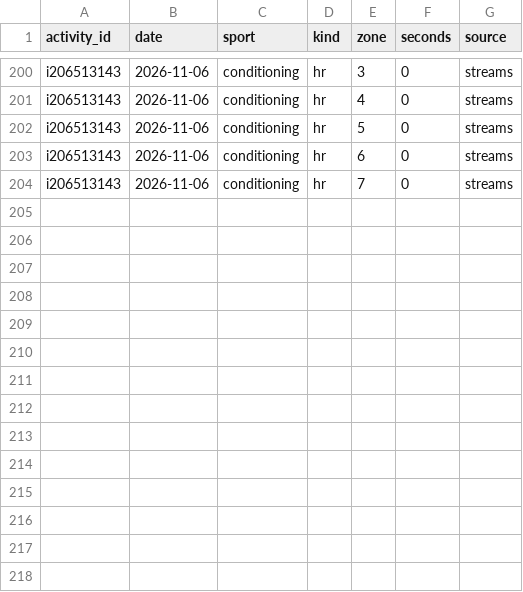
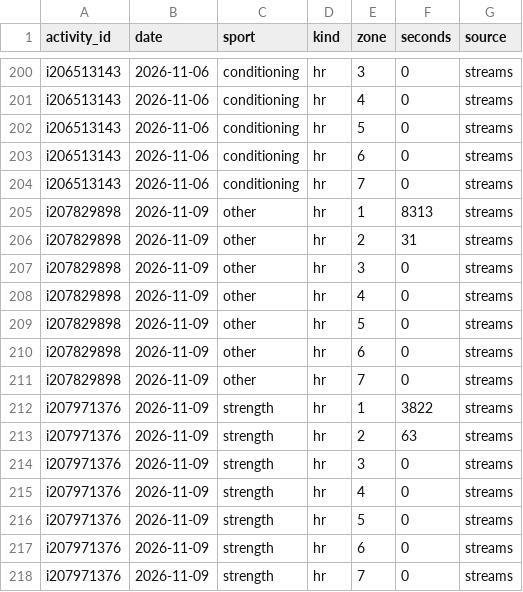
Before and after one commit to oisinm25/grinder-data, a CSV file: zones.csv, drawn as a sheet; only a part is shown, gaps mark what is left out.

```diff
--- a/zones.csv
+++ b/zones.csv
@@ -204 +204,15 @@ i206513143,2026-11-06,conditioning,hr,6,0,streams
 i206513143,2026-11-06,conditioning,hr,7,0,streams
+i207829898,2026-11-09,other,hr,1,8313,streams
+i207829898,2026-11-09,other,hr,2,31,streams
+i207829898,2026-11-09,other,hr,3,0,streams
+i207829898,2026-11-09,other,hr,4,0,streams
+i207829898,2026-11-09,other,hr,5,0,streams
+i207829898,2026-11-09,other,hr,6,0,streams
+i207829898,2026-11-09,other,hr,7,0,streams
+i207971376,2026-11-09,strength,hr,1,3822,streams
+i207971376,2026-11-09,strength,hr,2,63,streams
+i207971376,2026-11-09,strength,hr,3,0,streams
+i207971376,2026-11-09,strength,hr,4,0,streams
+i207971376,2026-11-09,strength,hr,5,0,streams
+i207971376,2026-11-09,strength,hr,6,0,streams
+i207971376,2026-11-09,strength,hr,7,0,streams
```
Also changed, not shown: activities.csv, compliance.csv, 16 other files.
